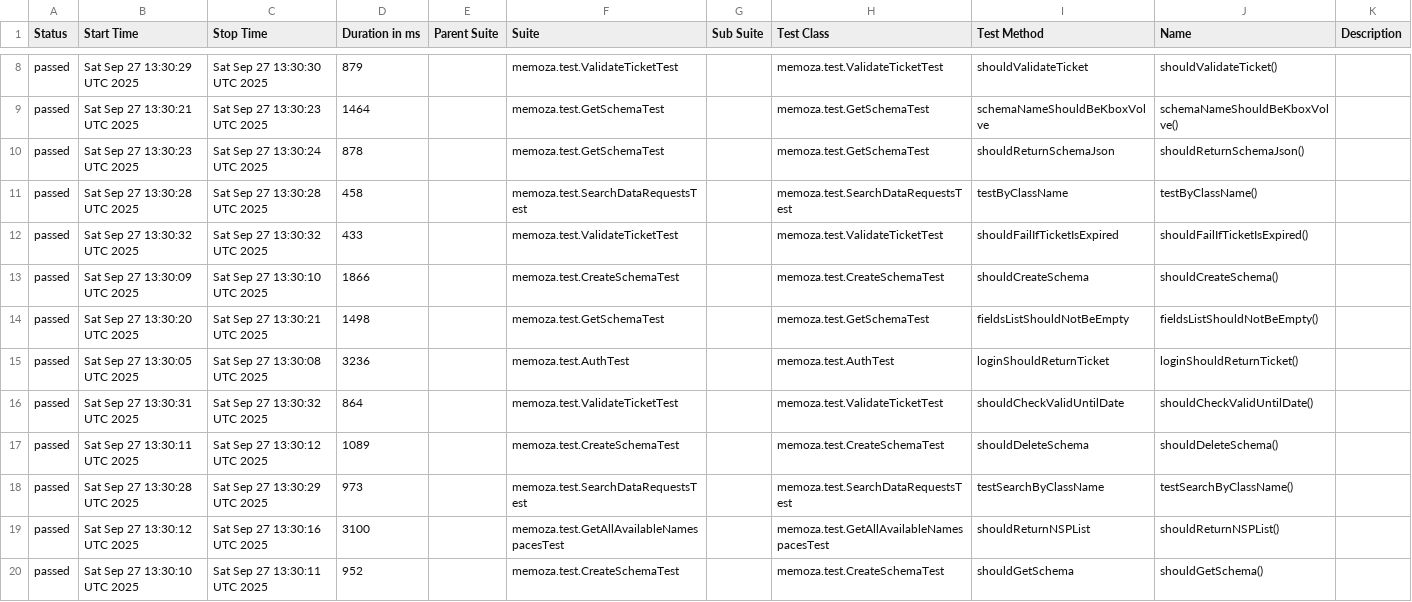
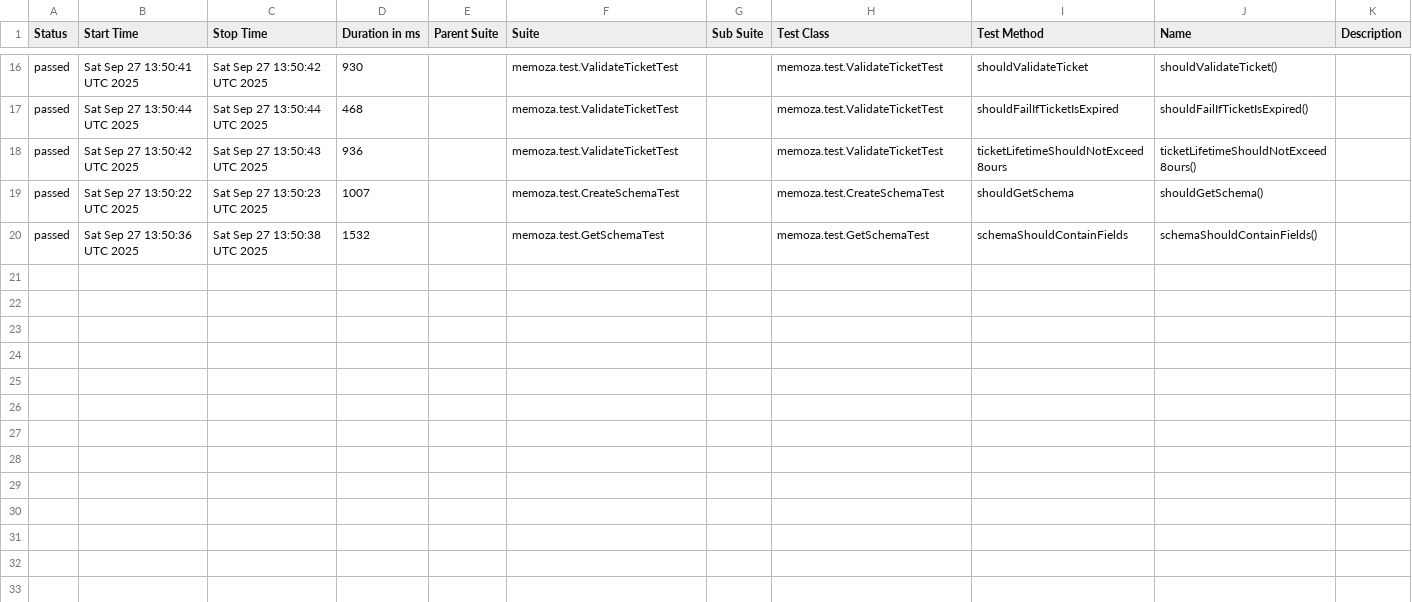
Before and after one commit to OlgaKireenko/MemozaApiTests, a CSV file: allureReport/data/suites.csv, drawn as a sheet; only a part is shown, gaps mark what is left out; the diff covers the shown part only.

```diff
--- a/allureReport/data/suites.csv
+++ b/allureReport/data/suites.csv
@@ -8,13 +16,5 @@
-"passed","Sat Sep 27 13:30:29 UTC 2025","Sat Sep 27 13:30:30 UTC 2025","879","","memoza.test.ValidateTicketTest","","memoza.test.ValidateTicketTest","shouldValidateTicket","shouldValidateTicket()",""
-"passed","Sat Sep 27 13:30:21 UTC 2025","Sat Sep 27 13:30:23 UTC 2025","1464","","memoza.test.GetSchemaTest","","memoza.test.GetSchemaTest","schemaNameShouldBeKboxVolve","schemaNameShouldBeKboxVolve()",""
-"passed","Sat Sep 27 13:30:23 UTC 2025","Sat Sep 27 13:30:24 UTC 2025","878","","memoza.test.GetSchemaTest","","memoza.test.GetSchemaTest","shouldReturnSchemaJson","shouldReturnSchemaJson()",""
-"passed","Sat Sep 27 13:30:28 UTC 2025","Sat Sep 27 13:30:28 UTC 2025","458","","memoza.test.SearchDataRequestsTest","","memoza.test.SearchDataRequestsTest","testByClassName","testByClassName()",""
-"passed","Sat Sep 27 13:30:32 UTC 2025","Sat Sep 27 13:30:32 UTC 2025","433","","memoza.test.ValidateTicketTest","","memoza.test.ValidateTicketTest","shouldFailIfTicketIsExpired","shouldFailIfTicketIsExpired()",""
-"passed","Sat Sep 27 13:30:09 UTC 2025","Sat Sep 27 13:30:10 UTC 2025","1866","","memoza.test.CreateSchemaTest","","memoza.test.CreateSchemaTest","shouldCreateSchema","shouldCreateSchema()",""
-"passed","Sat Sep 27 13:30:20 UTC 2025","Sat Sep 27 13:30:21 UTC 2025","1498","","memoza.test.GetSchemaTest","","memoza.test.GetSchemaTest","fieldsListShouldNotBeEmpty","fieldsListShouldNotBeEmpty()",""
-"passed","Sat Sep 27 13:30:05 UTC 2025","Sat Sep 27 13:30:08 UTC 2025","3236","","memoza.test.AuthTest","","memoza.test.AuthTest","loginShouldReturnTicket","loginShouldReturnTicket()",""
-"passed","Sat Sep 27 13:30:31 UTC 2025","Sat Sep 27 13:30:32 UTC 2025","864","","memoza.test.ValidateTicketTest","","memoza.test.ValidateTicketTest","shouldCheckValidUntilDate","shouldCheckValidUntilDate()",""
-"passed","Sat Sep 27 13:30:11 UTC 2025","Sat Sep 27 13:30:12 UTC 2025","1089","","memoza.test.CreateSchemaTest","","memoza.test.CreateSchemaTest","shouldDeleteSchema","shouldDeleteSchema()",""
-"passed","Sat Sep 27 13:30:28 UTC 2025","Sat Sep 27 13:30:29 UTC 2025","973","","memoza.test.SearchDataRequestsTest","","memoza.test.SearchDataRequestsTest","testSearchByClassName","testSearchByClassName()",""
-"passed","Sat Sep 27 13:30:12 UTC 2025","Sat Sep 27 13:30:16 UTC 2025","3100","","memoza.test.GetAllAvailableNamespacesTest","","memoza.test.GetAllAvailableNamespacesTest","shouldReturnNSPList","shouldReturnNSPList()",""
-"passed","Sat Sep 27 13:30:10 UTC 2025","Sat Sep 27 13:30:11 UTC 2025","952","","memoza.test.CreateSchemaTest","","memoza.test.CreateSchemaTest","shouldGetSchema","shouldGetSchema()",""
+"passed","Sat Sep 27 13:50:41 UTC 2025","Sat Sep 27 13:50:42 UTC 2025","930","","memoza.test.ValidateTicketTest","","memoza.test.ValidateTicketTest","shouldValidateTicket","shouldValidateTicket()",""
+"passed","Sat Sep 27 13:50:44 UTC 2025","Sat Sep 27 13:50:44 UTC 2025","468","","memoza.test.ValidateTicketTest","","memoza.test.ValidateTicketTest","shouldFailIfTicketIsExpired","shouldFailIfTicketIsExpired()",""
+"passed","Sat Sep 27 13:50:42 UTC 2025","Sat Sep 27 13:50:43 UTC 2025","936","","memoza.test.ValidateTicketTest","","memoza.test.ValidateTicketTest","ticketLifetimeShouldNotExceed8ours","ticketLifetimeShouldNotExceed8ours()",""
+"passed","Sat Sep 27 13:50:22 UTC 2025","Sat Sep 27 13:50:23 UTC 2025","1007","","memoza.test.CreateSchemaTest","","memoza.test.CreateSchemaTest","shouldGetSchema","shouldGetSchema()",""
+"passed","Sat Sep 27 13:50:36 UTC 2025","Sat Sep 27 13:50:38 UTC 2025","1532","","memoza.test.GetSchemaTest","","memoza.test.GetSchemaTest","schemaShouldContainFields","schemaShouldContainFields()",""
```
Also changed, not shown: 9 added rows, 1 removed row and 21 edited cells elsewhere in this file, 53 other files.
